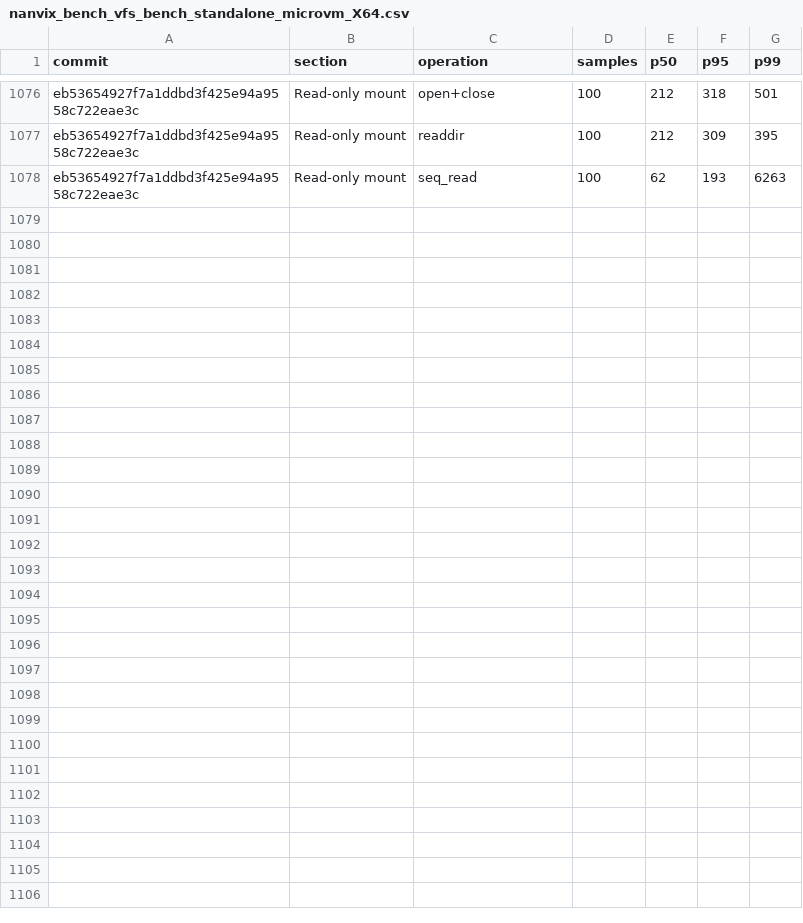
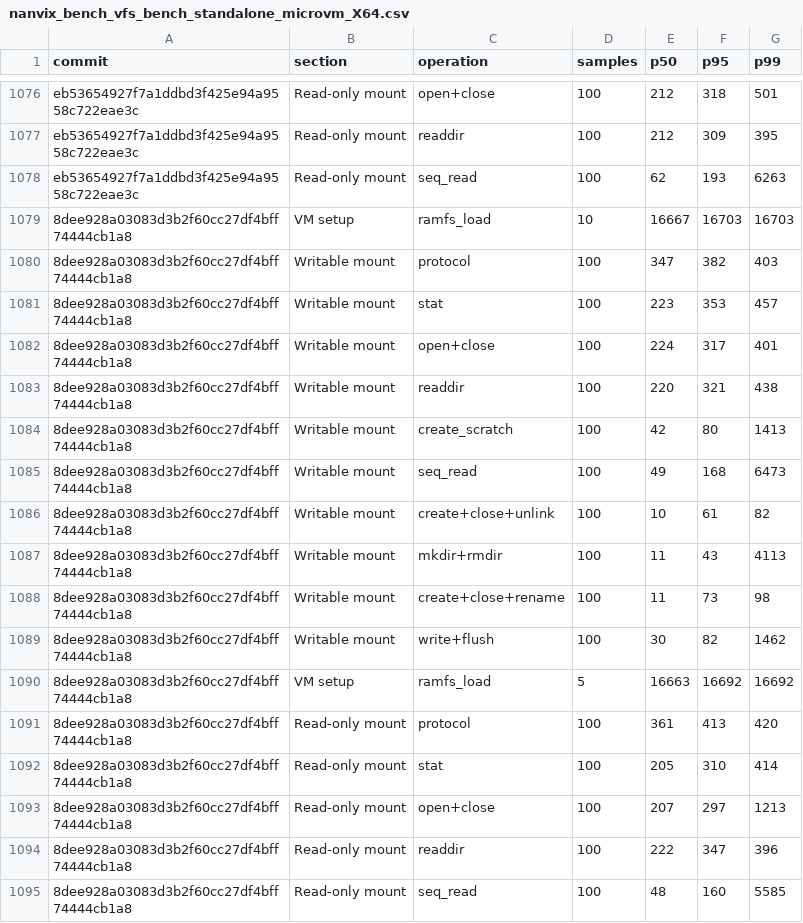
Before and after one commit to nanvix/nanvix, a CSV file: data/windows-baremetal/nanvix_bench_vfs_bench_standalone_microvm_X64.csv, drawn as a sheet; only a part is shown, gaps mark what is left out.

```diff
--- a/data/windows-baremetal/nanvix_bench_vfs_bench_standalone_microvm_X64.csv
+++ b/data/windows-baremetal/nanvix_bench_vfs_bench_standalone_microvm_X64.csv
@@ -1078 +1078,18 @@ eb53654927f7a1ddbd3f425e94a9558c722eae3c,Read-only mount,readdir,100,212,309,395
 eb53654927f7a1ddbd3f425e94a9558c722eae3c,Read-only mount,seq_read,100,62,193,6263
+8dee928a03083d3b2f60cc27df4bff74444cb1a8,VM setup,ramfs_load,10,16667,16703,16703
+8dee928a03083d3b2f60cc27df4bff74444cb1a8,Writable mount,protocol,100,347,382,403
+8dee928a03083d3b2f60cc27df4bff74444cb1a8,Writable mount,stat,100,223,353,457
+8dee928a03083d3b2f60cc27df4bff74444cb1a8,Writable mount,open+close,100,224,317,401
+8dee928a03083d3b2f60cc27df4bff74444cb1a8,Writable mount,readdir,100,220,321,438
+8dee928a03083d3b2f60cc27df4bff74444cb1a8,Writable mount,create_scratch,100,42,80,1413
+8dee928a03083d3b2f60cc27df4bff74444cb1a8,Writable mount,seq_read,100,49,168,6473
+8dee928a03083d3b2f60cc27df4bff74444cb1a8,Writable mount,create+close+unlink,100,10,61,82
+8dee928a03083d3b2f60cc27df4bff74444cb1a8,Writable mount,mkdir+rmdir,100,11,43,4113
+8dee928a03083d3b2f60cc27df4bff74444cb1a8,Writable mount,create+close+rename,100,11,73,98
+8dee928a03083d3b2f60cc27df4bff74444cb1a8,Writable mount,write+flush,100,30,82,1462
+8dee928a03083d3b2f60cc27df4bff74444cb1a8,VM setup,ramfs_load,5,16663,16692,16692
+8dee928a03083d3b2f60cc27df4bff74444cb1a8,Read-only mount,protocol,100,361,413,420
+8dee928a03083d3b2f60cc27df4bff74444cb1a8,Read-only mount,stat,100,205,310,414
+8dee928a03083d3b2f60cc27df4bff74444cb1a8,Read-only mount,open+close,100,207,297,1213
+8dee928a03083d3b2f60cc27df4bff74444cb1a8,Read-only mount,readdir,100,222,347,396
+8dee928a03083d3b2f60cc27df4bff74444cb1a8,Read-only mount,seq_read,100,48,160,5585
```
Also changed, not shown: data/windows-baremetal/nanvix_bench_cold_start_standalone_microvm_X64.csv, data/windows-baremetal/nanvix_bench_snapshot_restore_standalone_microvm_X64.csv, 5 other files.
